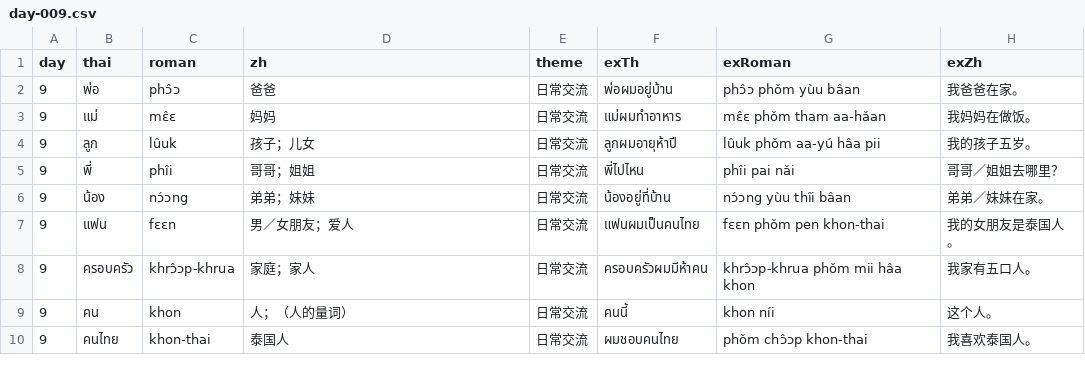
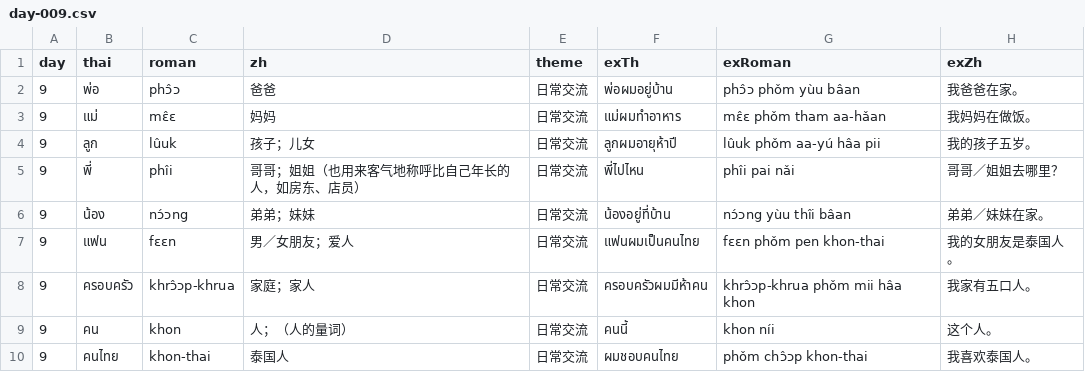
Before and after one commit to Hamiltonyin/claude-test, a CSV file: content/day-009.csv, drawn as a sheet; only a part is shown.

```diff
--- a/content/day-009.csv
+++ b/content/day-009.csv
@@ -4,3 +4,3 @@
 9,ลูก,lûuk,孩子；儿女,日常交流,ลูกผมอายุห้าปี,lûuk phǒm aa-yú hâa pii,我的孩子五岁。
-9,พี่,phîi,哥哥；姐姐,日常交流,พี่ไปไหน,phîi pai nǎi,哥哥／姐姐去哪里？
+9,พี่,phîi,哥哥；姐姐（也用来客气地称呼比自己年长的人，如房东、店员）,日常交流,พี่ไปไหน,phîi pai nǎi,哥哥／姐姐去哪里？
 9,น้อง,nɔ́ɔng,弟弟；妹妹,日常交流,น้องอยู่ที่บ้าน,nɔ́ɔng yùu thîi bâan,弟弟／妹妹在家。
```
Also changed, not shown: 8 other files.
